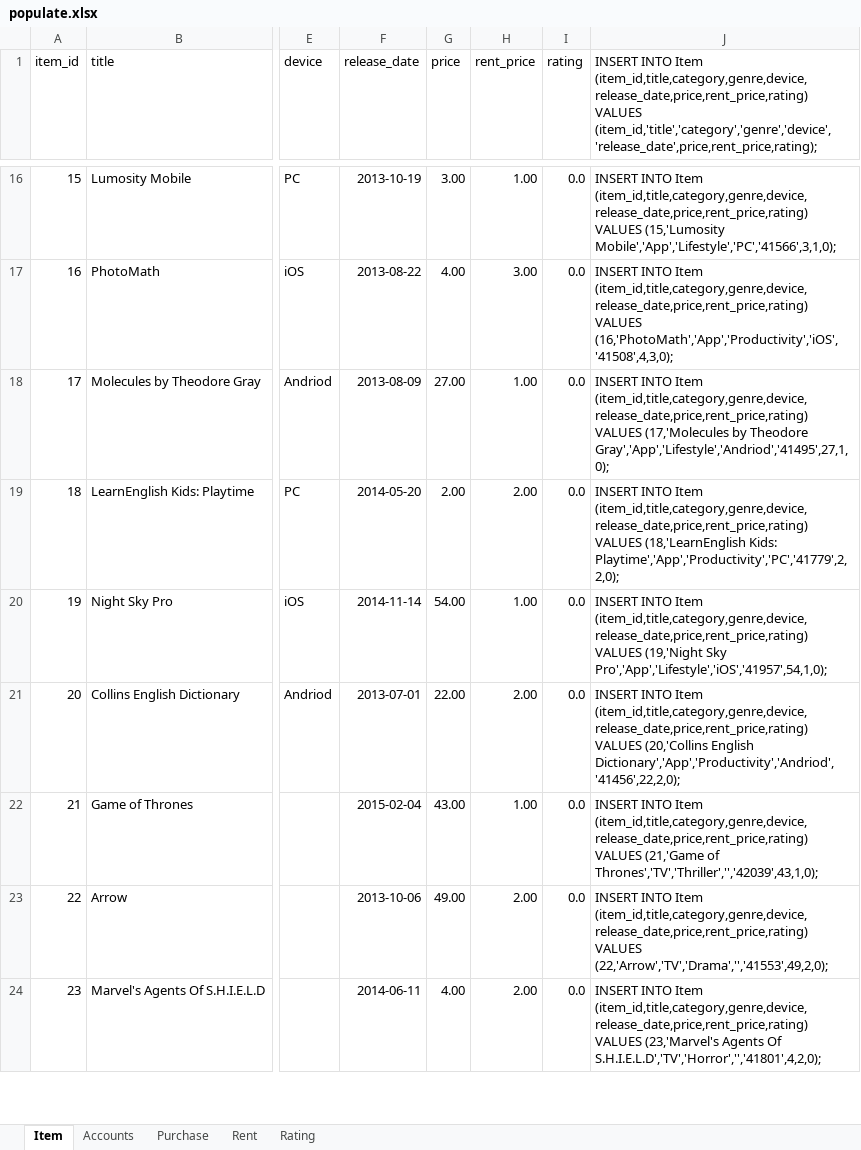
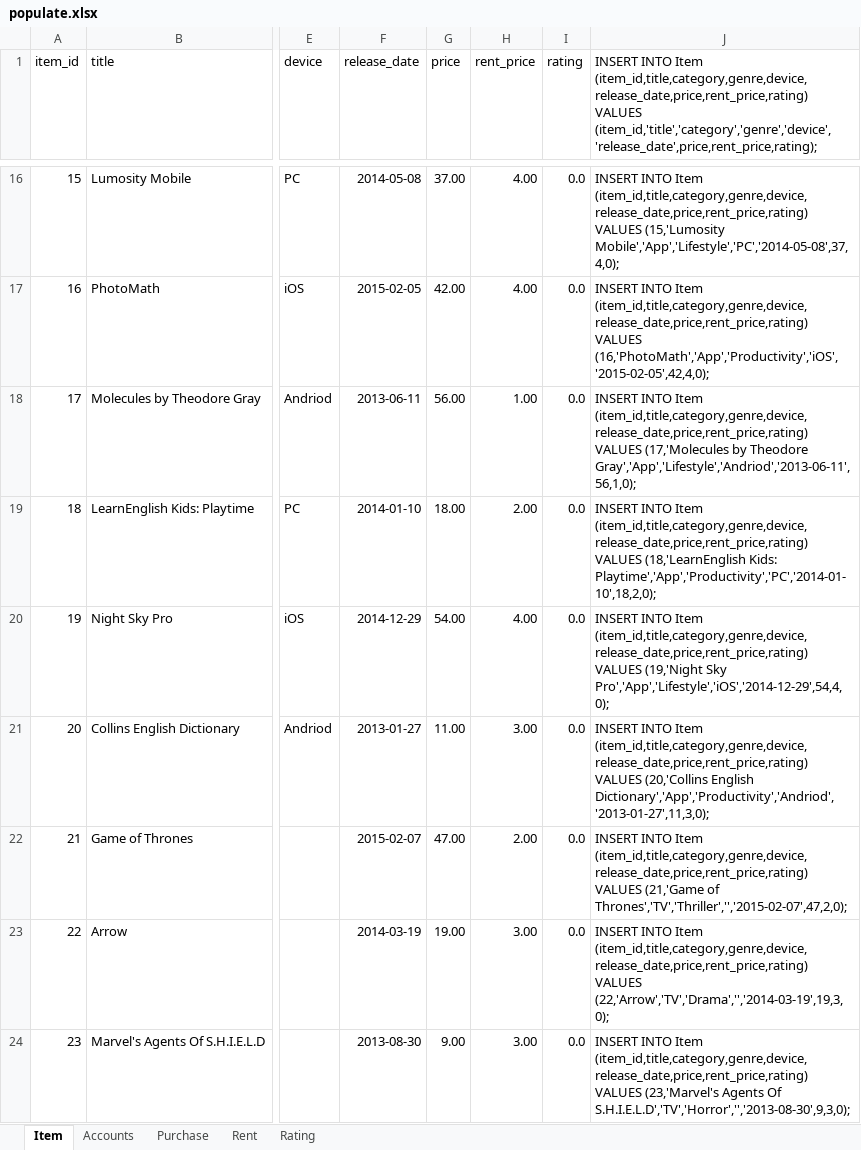
Before and after one commit to dxz1020/CS2102-Database, an Excel workbook: populate.xlsx, sheet Item, drawn as a sheet; only a part is shown, gaps mark what is left out; values as stored, in another font and other column widths than the file's, no borders; the diff covers the shown part only; the diff names each change by its address in the sheet, - before the commit and + after, or states it on an @@ line.

Commit message:
Fixed date format in INSERT statement and adjusted borrow date < return date < due date

```diff
--- a/populate.xlsx (sheet Item)
+++ b/populate.xlsx (sheet Item)
-F16 (release_date): 2013-10-19
+F16 (release_date): 2014-05-08
-G16 (price): 3.00
+G16 (price): 37.00
-H16 (rent_price): 1.00
+H16 (rent_price): 4.00
-J16: …VALUES (15,'Lumosity Mobile','App','Lifestyle','PC','41566',3,1,0);
+J16: …VALUES (15,'Lumosity Mobile','App','Lifestyle','PC','2014-05-08',37,4,0);
-F17 (release_date): 2013-08-22
+F17 (release_date): 2015-02-05
-G17 (price): 4.00
+G17 (price): 42.00
-H17 (rent_price): 3.00
+H17 (rent_price): 4.00
-J17: …(item_id,title,category,genre,device,release_date,price,rent_price,rating) VALUES (16,'PhotoMath','App','Productivity','iOS','41508',4,3,0);
+J17: …(item_id,title,category,genre,device,release_date,price,rent_price,rating) VALUES (16,'PhotoMath','App','Productivity','iOS','2015-02-05',42,4,0);
-F18 (release_date): 2013-08-09
+F18 (release_date): 2013-06-11
-G18 (price): 27.00
+G18 (price): 56.00
-J18: …by Theodore Gray','App','Lifestyle','Andriod','41495',27,1,0);
+J18: …by Theodore Gray','App','Lifestyle','Andriod','2013-06-11',56,1,0);
-F19 (release_date): 2014-05-20
+F19 (release_date): 2014-01-10
-G19 (price): 2.00
+G19 (price): 18.00
-J19: …(18,'LearnEnglish Kids: Playtime','App','Productivity','PC','41779',2,2,0);
+J19: …(18,'LearnEnglish Kids: Playtime','App','Productivity','PC','2014-01-10',18,2,0);
-F20 (release_date): 2014-11-14
+F20 (release_date): 2014-12-29
-H20 (rent_price): 1.00
+H20 (rent_price): 4.00
-J20: …(19,'Night Sky Pro','App','Lifestyle','iOS','41957',54,1,0);
+J20: …(19,'Night Sky Pro','App','Lifestyle','iOS','2014-12-29',54,4,0);
-F21 (release_date): 2013-07-01
+F21 (release_date): 2013-01-27
-G21 (price): 22.00
+G21 (price): 11.00
-H21 (rent_price): 2.00
+H21 (rent_price): 3.00
-J21: …(20,'Collins English Dictionary','App','Productivity','Andriod','41456',22,2,0);
+J21: …(20,'Collins English Dictionary','App','Productivity','Andriod','2013-01-27',11,3,0);
-F22 (release_date): 2015-02-04
+F22 (release_date): 2015-02-07
-G22 (price): 43.00
+G22 (price): 47.00
-H22 (rent_price): 1.00
+H22 (rent_price): 2.00
-J22: …(21,'Game of Thrones','TV','Thriller','','42039',43,1,0);
+J22: …(21,'Game of Thrones','TV','Thriller','','2015-02-07',47,2,0);
-F23 (release_date): 2013-10-06
+F23 (release_date): 2014-03-19
-G23 (price): 49.00
+G23 (price): 19.00
-H23:H24 (rent_price): 2.00
+H23:H24 (rent_price): 3.00
-J23: …(item_id,title,category,genre,device,release_date,price,rent_price,rating) VALUES (22,'Arrow','TV','Drama','','41553',49,2,0);
+J23: …(item_id,title,category,genre,device,release_date,price,rent_price,rating) VALUES (22,'Arrow','TV','Drama','','2014-03-19',19,3,0);
-F24 (release_date): 2014-06-11
+F24 (release_date): 2013-08-30
-G24 (price): 4.00
+G24 (price): 9.00
-J24: …Agents Of S.H.I.E.L.D','TV','Horror','','41801',4,2,0);
+J24: …Agents Of S.H.I.E.L.D','TV','Horror','','2013-08-30',9,3,0);
```
Also changed, not shown: 317 edited cells elsewhere in this sheet, sheet Rent, sheet Purchase, sheet Rating.
